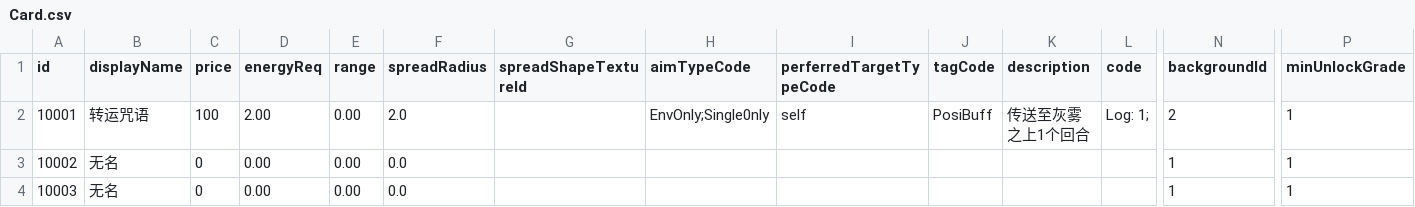
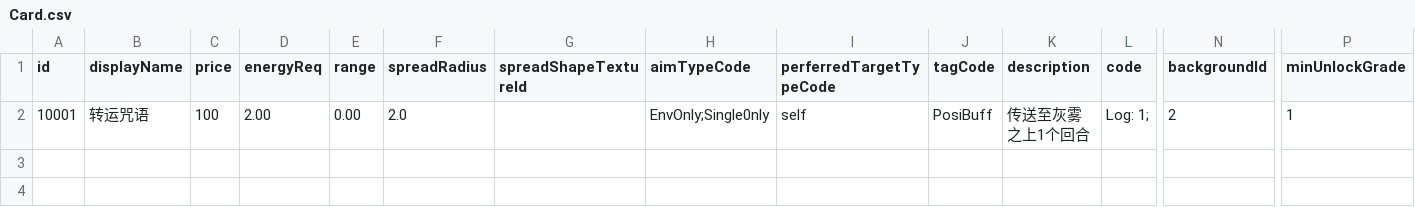
Before and after one commit to NWYLZW/A-Language-IDE, a CSV file: Database/Card.csv, drawn as a sheet; only a part is shown, gaps mark what is left out; rows hold the shown columns only; the diff names each change by its address in the sheet, - before the commit and + after, or states it on an @@ line.

Commit message:
CardControler优化亿下

```diff
--- a/Database/Card.csv
+++ b/Database/Card.csv
-row 3: 10002 | 无名 | 0 | 0.00 | 0.00 | 0.0 |  |  |  |  |  |  | 1 | 1
-row 4: 10003 | 无名 | 0 | 0.00 | 0.00 | 0.0 |  |  |  |  |  |  | 1 | 1
```
Also changed, not shown: 5 other files.
